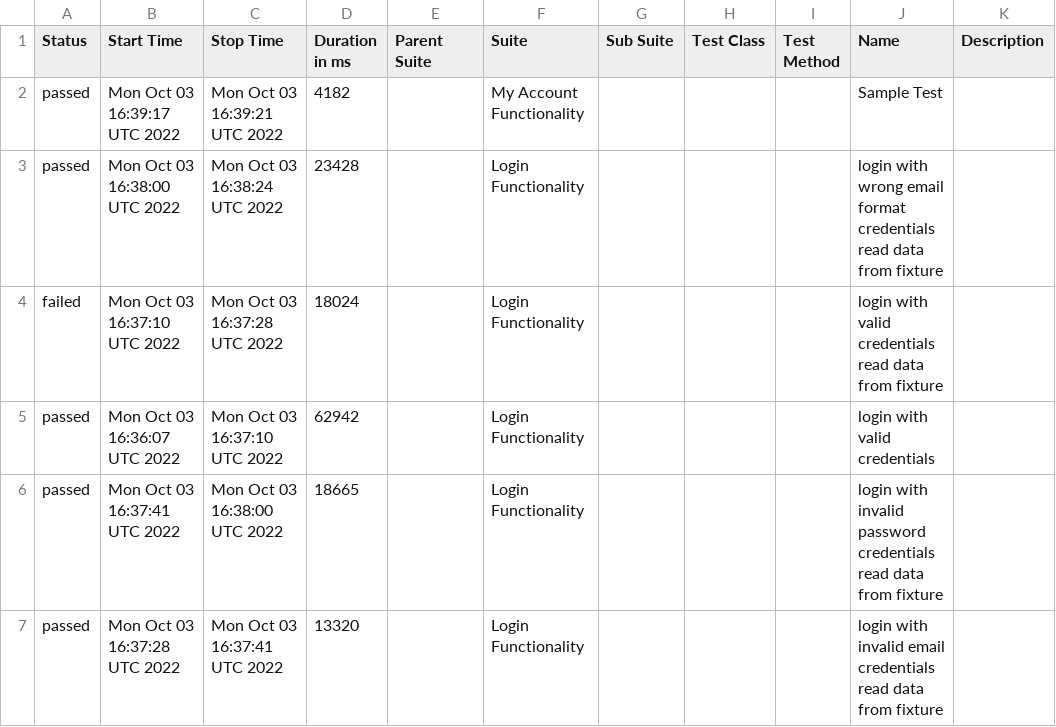
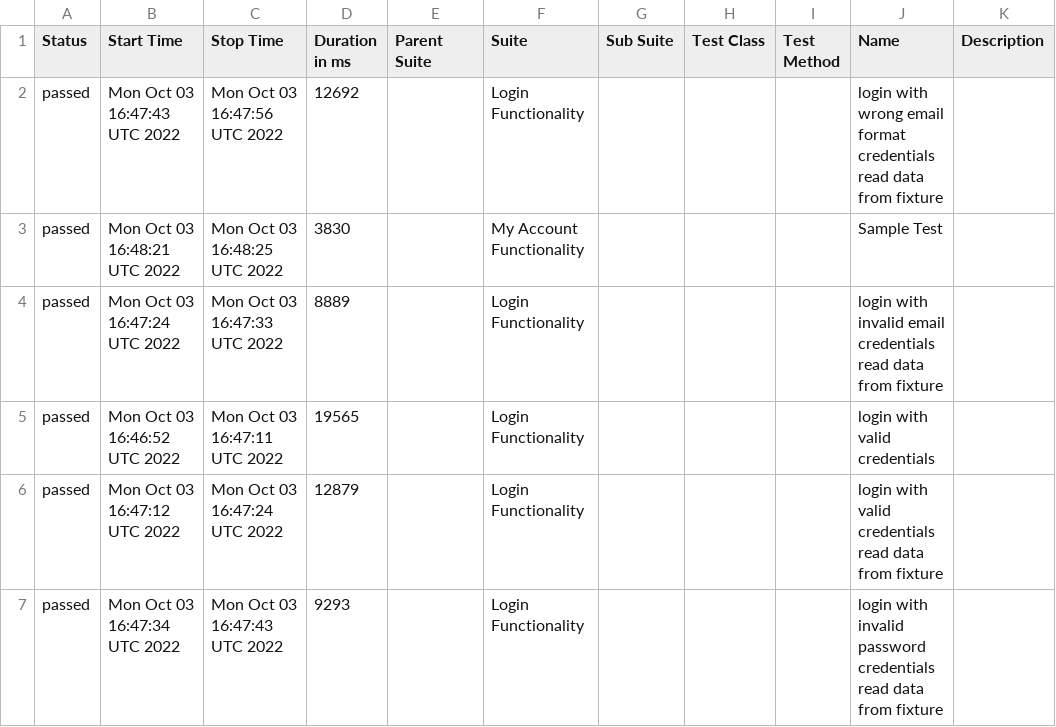
Before and after one commit to Lumenrv/test_project, a CSV file: docs/data/suites.csv, drawn as a sheet.

```diff
--- a/docs/data/suites.csv
+++ b/docs/data/suites.csv
@@ -1,7 +1,7 @@
 "Status","Start Time","Stop Time","Duration in ms","Parent Suite","Suite","Sub Suite","Test Class","Test Method","Name","Description"
-"passed","Mon Oct 03 16:39:17 UTC 2022","Mon Oct 03 16:39:21 UTC 2022","4182","","My Account Functionality","","","","Sample Test",""
-"passed","Mon Oct 03 16:38:00 UTC 2022","Mon Oct 03 16:38:24 UTC 2022","23428","","Login Functionality","","","","login with wrong email format credentials read data from fixture",""
-"failed","Mon Oct 03 16:37:10 UTC 2022","Mon Oct 03 16:37:28 UTC 2022","18024","","Login Functionality","","","","login with valid credentials read data from fixture",""
-"passed","Mon Oct 03 16:36:07 UTC 2022","Mon Oct 03 16:37:10 UTC 2022","62942","","Login Functionality","","","","login with valid credentials",""
-"passed","Mon Oct 03 16:37:41 UTC 2022","Mon Oct 03 16:38:00 UTC 2022","18665","","Login Functionality","","","","login with invalid password credentials read data from fixture",""
-"passed","Mon Oct 03 16:37:28 UTC 2022","Mon Oct 03 16:37:41 UTC 2022","13320","","Login Functionality","","","","login with invalid email credentials read data from fixture",""
+"passed","Mon Oct 03 16:47:43 UTC 2022","Mon Oct 03 16:47:56 UTC 2022","12692","","Login Functionality","","","","login with wrong email format credentials read data from fixture",""
+"passed","Mon Oct 03 16:48:21 UTC 2022","Mon Oct 03 16:48:25 UTC 2022","3830","","My Account Functionality","","","","Sample Test",""
+"passed","Mon Oct 03 16:47:24 UTC 2022","Mon Oct 03 16:47:33 UTC 2022","8889","","Login Functionality","","","","login with invalid email credentials read data from fixture",""
+"passed","Mon Oct 03 16:46:52 UTC 2022","Mon Oct 03 16:47:11 UTC 2022","19565","","Login Functionality","","","","login with valid credentials",""
+"passed","Mon Oct 03 16:47:12 UTC 2022","Mon Oct 03 16:47:24 UTC 2022","12879","","Login Functionality","","","","login with valid credentials read data from fixture",""
+"passed","Mon Oct 03 16:47:34 UTC 2022","Mon Oct 03 16:47:43 UTC 2022","9293","","Login Functionality","","","","login with invalid password credentials read data from fixture",""
```
Also changed, not shown: 28 other files.
